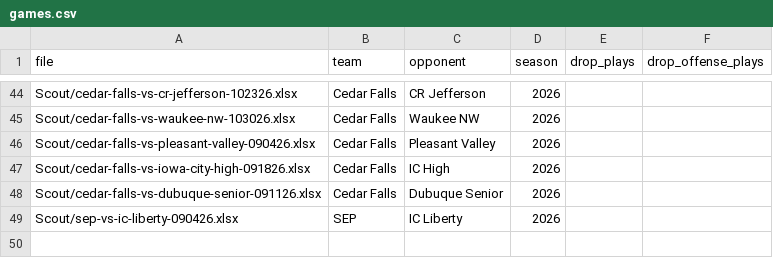
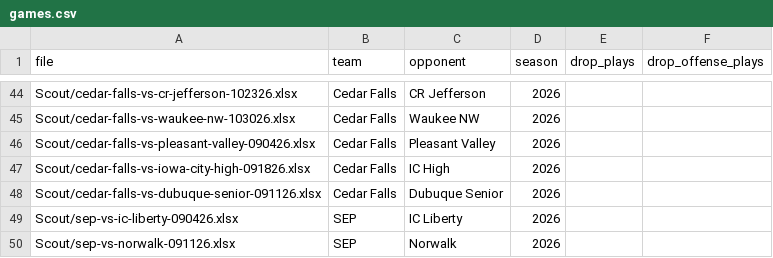
Before and after one commit to zcalvert29/Dowling-Football, a CSV file: games.csv, drawn as a sheet; only a part is shown, gaps mark what is left out.

Commit message:
Add game: SEP vs Norwalk (2026 Week 3)
Uploaded from the app's Add a Game page.

```diff
--- a/games.csv
+++ b/games.csv
@@ -49 +49,2 @@ Scout/cedar-falls-vs-dubuque-senior-091126.xlsx,Cedar Falls,Dubuque Senior,2026,
 Scout/sep-vs-ic-liberty-090426.xlsx,SEP,IC Liberty,2026,,
+Scout/sep-vs-norwalk-091126.xlsx,SEP,Norwalk,2026,,
```
Also changed, not shown: 1 other file.
